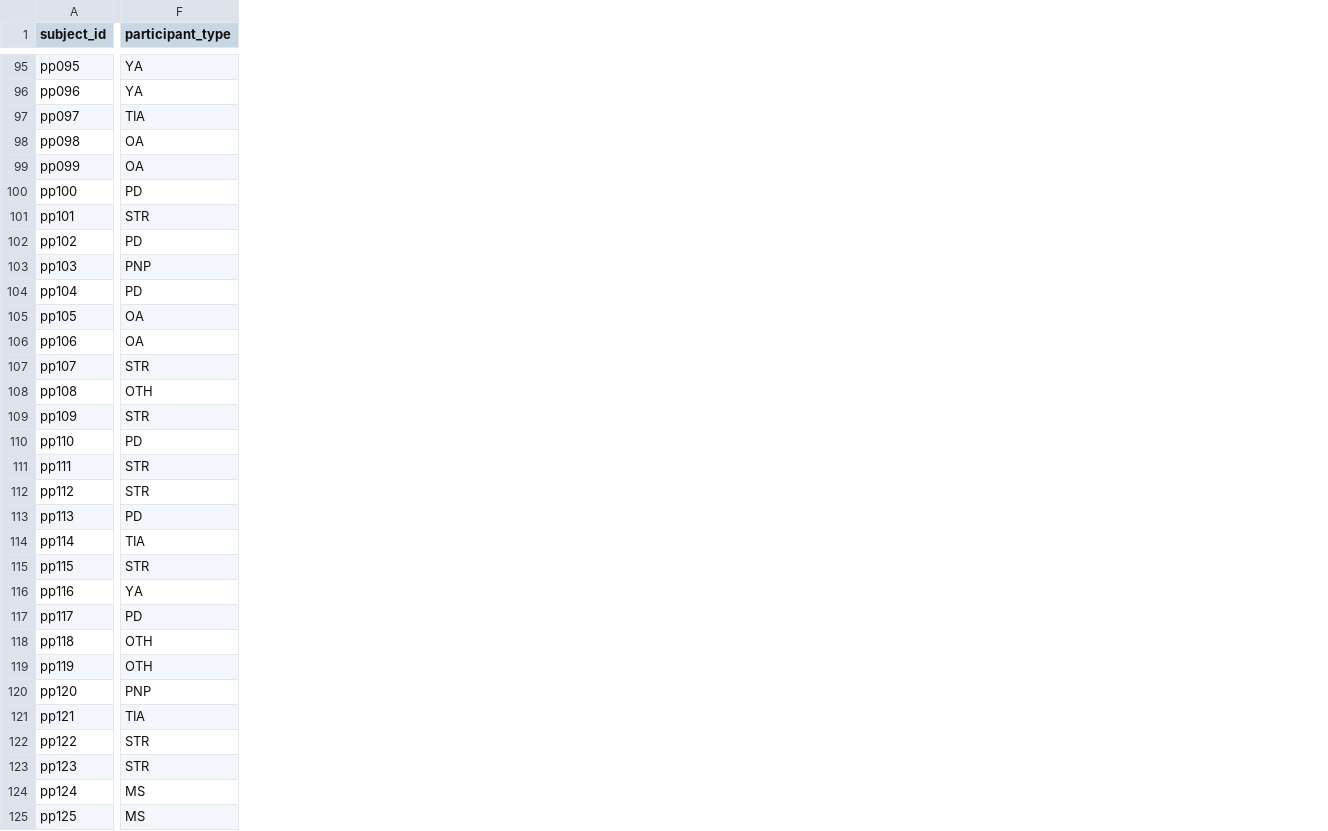
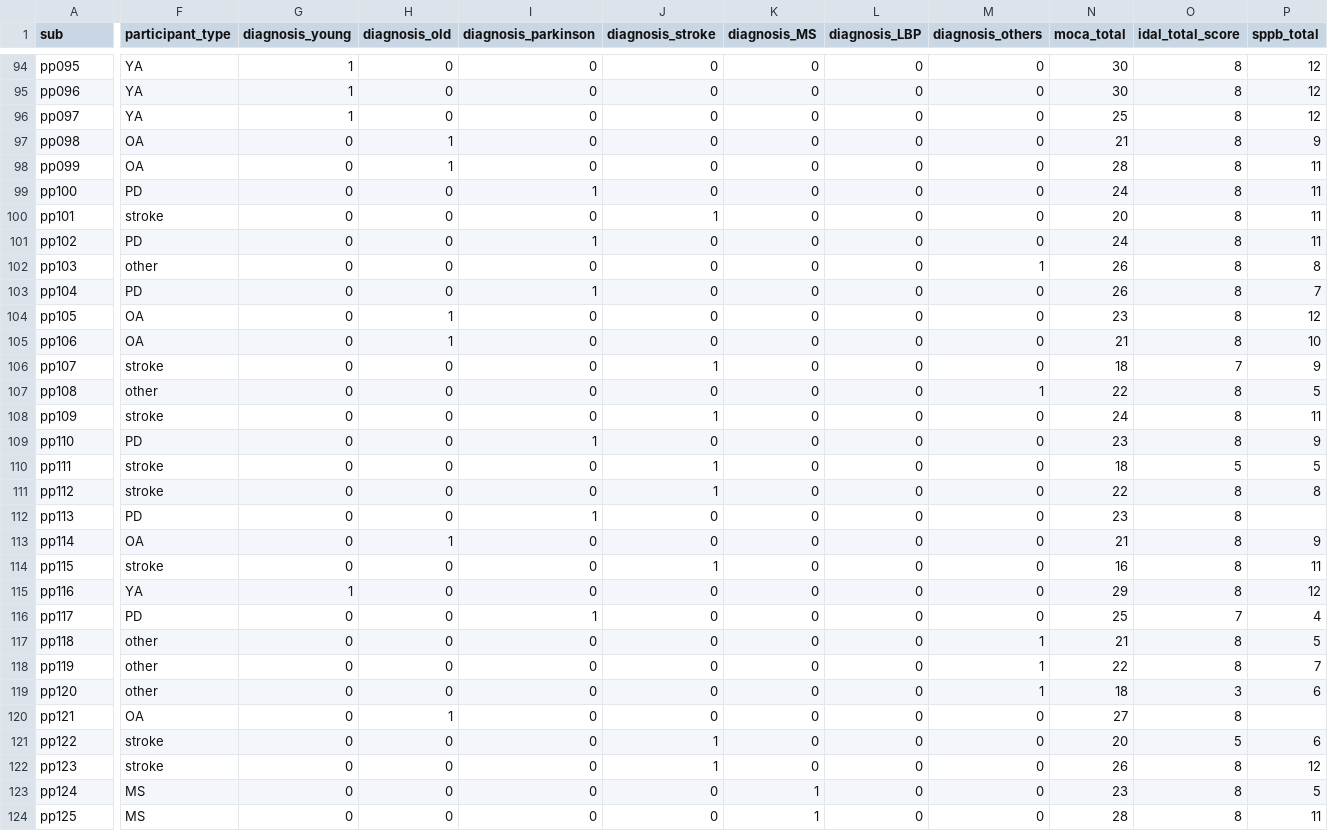
Before and after one commit to rmndrs89/my-gait-events-tcn, a TSV file: participants.tsv, drawn as a sheet; only a part is shown, gaps mark what is left out; addresses are those after the commit; the diff covers the shown part only; the diff names each change by its address in the sheet, - before the commit and + after, or states it on an @@ line.

Commit message:
Initial code to load subject-relevant demographics data

```diff
--- a/participants.tsv
+++ b/participants.tsv
+column G (diagnosis_young), rows 94-124: 1 | 1 | 1 | 0 | 0 | 0 | 0 | 0 | 0 | 0 | 0 | 0 | 0 | 0 | 0 | 0 | 0 | 0 | 0 | 0 | 0 | 1 | 0 | 0 | 0 | 0 | 0 | 0 | 0 | 0 | 0
+column H (diagnosis_old), rows 94-124: 0 | 0 | 0 | 1 | 1 | 0 | 0 | 0 | 0 | 0 | 1 | 1 | 0 | 0 | 0 | 0 | 0 | 0 | 0 | 1 | 0 | 0 | 0 | 0 | 0 | 0 | 1 | 0 | 0 | 0 | 0
+column I (diagnosis_parkinson), rows 94-124: 0 | 0 | 0 | 0 | 0 | 1 | 0 | 1 | 0 | 1 | 0 | 0 | 0 | 0 | 0 | 1 | 0 | 0 | 1 | 0 | 0 | 0 | 1 | 0 | 0 | 0 | 0 | 0 | 0 | 0 | 0
+column J (diagnosis_stroke), rows 94-124: 0 | 0 | 0 | 0 | 0 | 0 | 1 | 0 | 0 | 0 | 0 | 0 | 1 | 0 | 1 | 0 | 1 | 1 | 0 | 0 | 1 | 0 | 0 | 0 | 0 | 0 | 0 | 1 | 1 | 0 | 0
+column K (diagnosis_MS), rows 94-124: 0 | 0 | 0 | 0 | 0 | 0 | 0 | 0 | 0 | 0 | 0 | 0 | 0 | 0 | 0 | 0 | 0 | 0 | 0 | 0 | 0 | 0 | 0 | 0 | 0 | 0 | 0 | 0 | 0 | 1 | 1
+column L (diagnosis_LBP), rows 94-124: all 0
+column M (diagnosis_others), rows 94-124: 0 | 0 | 0 | 0 | 0 | 0 | 0 | 0 | 1 | 0 | 0 | 0 | 0 | 1 | 0 | 0 | 0 | 0 | 0 | 0 | 0 | 0 | 0 | 1 | 1 | 1 | 0 | 0 | 0 | 0 | 0
+column N (moca_total), rows 94-124: 30 | 30 | 25 | 21 | 28 | 24 | 20 | 24 | 26 | 26 | 23 | 21 | 18 | 22 | 24 | 23 | 18 | 22 | 23 | 21 | 16 | 29 | 25 | 21 | 22 | 18 | 27 | 20 | 26 | 23 | 28
+column O (idal_total_score), rows 94-124: 8 | 8 | 8 | 8 | 8 | 8 | 8 | 8 | 8 | 8 | 8 | 8 | 7 | 8 | 8 | 8 | 5 | 8 | 8 | 8 | 8 | 8 | 7 | 8 | 8 | 3 | 8 | 5 | 8 | 8 | 8
+column P (sppb_total), rows 94-124: 12 | 12 | 12 | 9 | 11 | 11 | 11 | 11 | 8 | 7 | 12 | 10 | 9 | 5 | 11 | 9 | 5 | 8 |  | 9 | 11 | 12 | 4 | 5 | 7 | 6 |  | 6 | 12 | 5 | 11
-A1: subject_id
+A1: sub
-F96 (participant_type): TIA
+F96 (participant_type): YA
-F100 (participant_type): STR
+F100 (participant_type): stroke
-F102 (participant_type): PNP
+F102 (participant_type): other
-F106 (participant_type): STR
+F106 (participant_type): stroke
-F107 (participant_type): OTH
+F107 (participant_type): other
-F108 (participant_type): STR
+F108 (participant_type): stroke
-F110:F111 (participant_type): STR
+F110:F111 (participant_type): stroke
-F113 (participant_type): TIA
+F113 (participant_type): OA
-F114 (participant_type): STR
+F114 (participant_type): stroke
-F117:F118 (participant_type): OTH
+F117:F118 (participant_type): other
-F119 (participant_type): PNP
+F119 (participant_type): other
-F120 (participant_type): TIA
+F120 (participant_type): OA
-F121:F122 (participant_type): STR
+F121:F122 (participant_type): stroke
```
Also changed, not shown: 1 removed row, 4 added columns and 40 edited cells elsewhere in this file, 5 other files.
